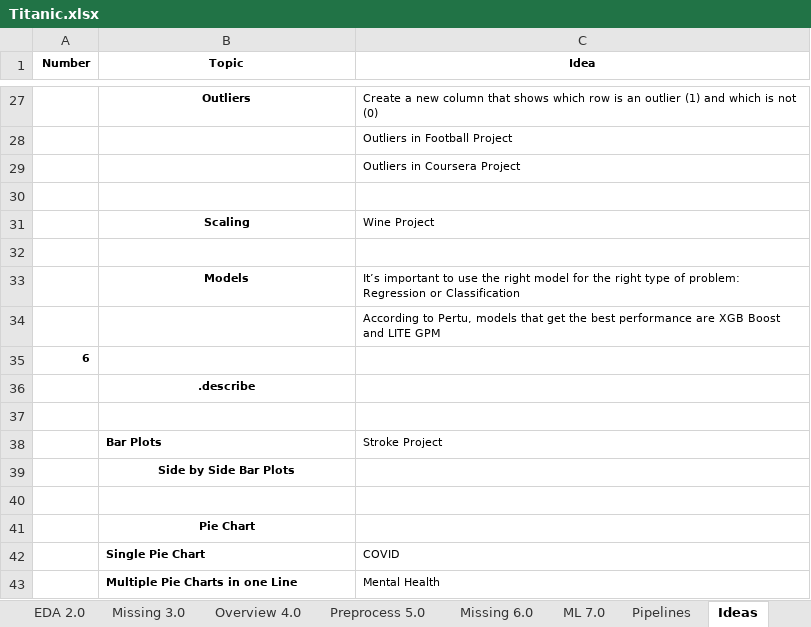
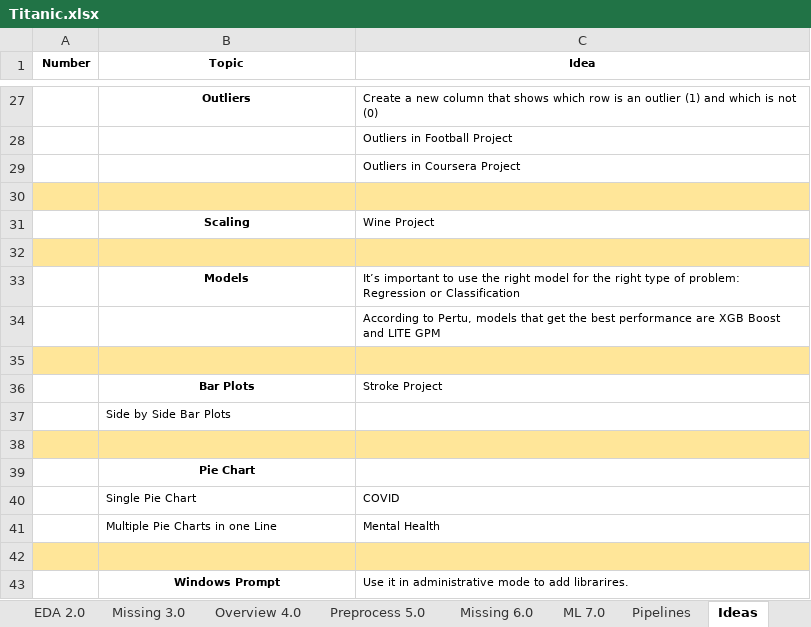
Before and after one commit to KevinNourian/Titanic, an Excel workbook: Documentation/Titanic.xlsx, sheet Ideas, drawn as a sheet; only a part is shown, gaps mark what is left out; values as stored, in another font and other column widths than the file's, no borders; removed rows and columns are numbered as before the commit, all else as after; the diff names each change by its address in the sheet, - before the commit and + after, or states it on an @@ line.

Commit message:
Completed Model Selection (Titanic 7.0.2)

```diff
--- a/Documentation/Titanic.xlsx (sheet Ideas)
+++ b/Documentation/Titanic.xlsx (sheet Ideas)
-A30:C30 fill: none
+A30:C30 fill: #FFE699
-A32:C32 fill: none
+A32:C32 fill: #FFE699
-row 35: 6
-row 36:  | .describe
-A35:C35 fill: none
+A35:C35 fill: #FFE699
-B36 alignment: left
+B36 alignment: center
@@ B37 bold: on → off, alignment: center → left @@
-A38:C38 fill: none
+A38:C38 fill: #FFE699
-B40:B41 bold: on
+B40:B41 bold: off
+row 42: (empty)
+row 43:  | Windows Prompt | Use it in administrative mode to add librarires.
```
Also changed, not shown: sheet ML 7.0, 6 other files.
